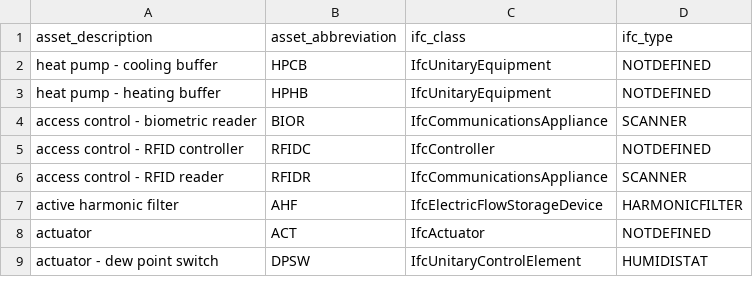
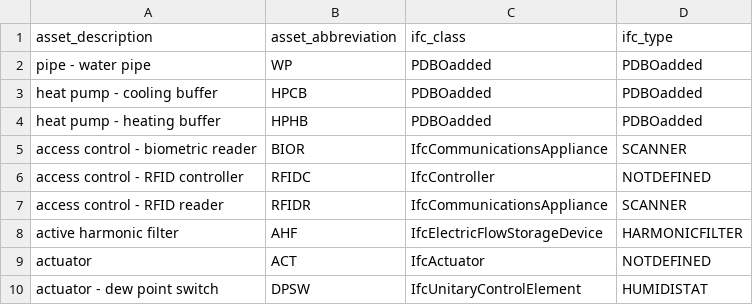
Before and after one commit to Beaneebar/BDNS_fork, a CSV file: PDBO_Entity_Register.csv (was BDNS_Abbreviation_Register.csv), drawn as a sheet; only a part is shown.

Commit message:
Added Pipe and Renames file

```diff
--- a/BDNS_Abbreviation_Register.csv
+++ b/PDBO_Entity_Register.csv
@@ -1,4 +1,5 @@
 asset_description,asset_abbreviation,ifc_class,ifc_type
-heat pump - cooling buffer,HPCB,IfcUnitaryEquipment,NOTDEFINED
-heat pump - heating buffer,HPHB,IfcUnitaryEquipment,NOTDEFINED
+pipe - water pipe,WP,PDBOadded,PDBOadded
+heat pump - cooling buffer,HPCB,PDBOadded,PDBOadded
+heat pump - heating buffer,HPHB,PDBOadded,PDBOadded
 access control - biometric reader,BIOR,IfcCommunicationsAppliance,SCANNER
```
